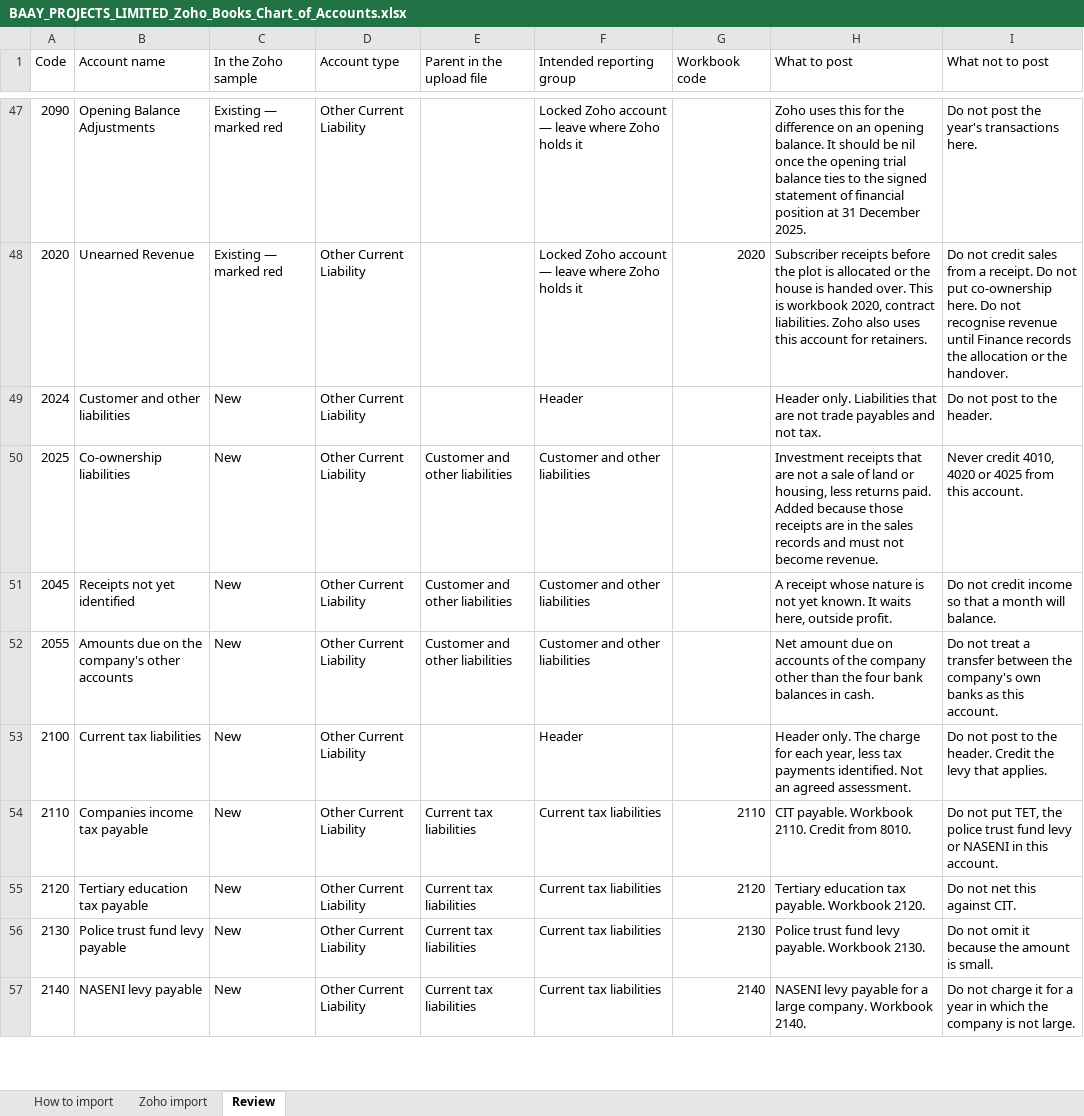
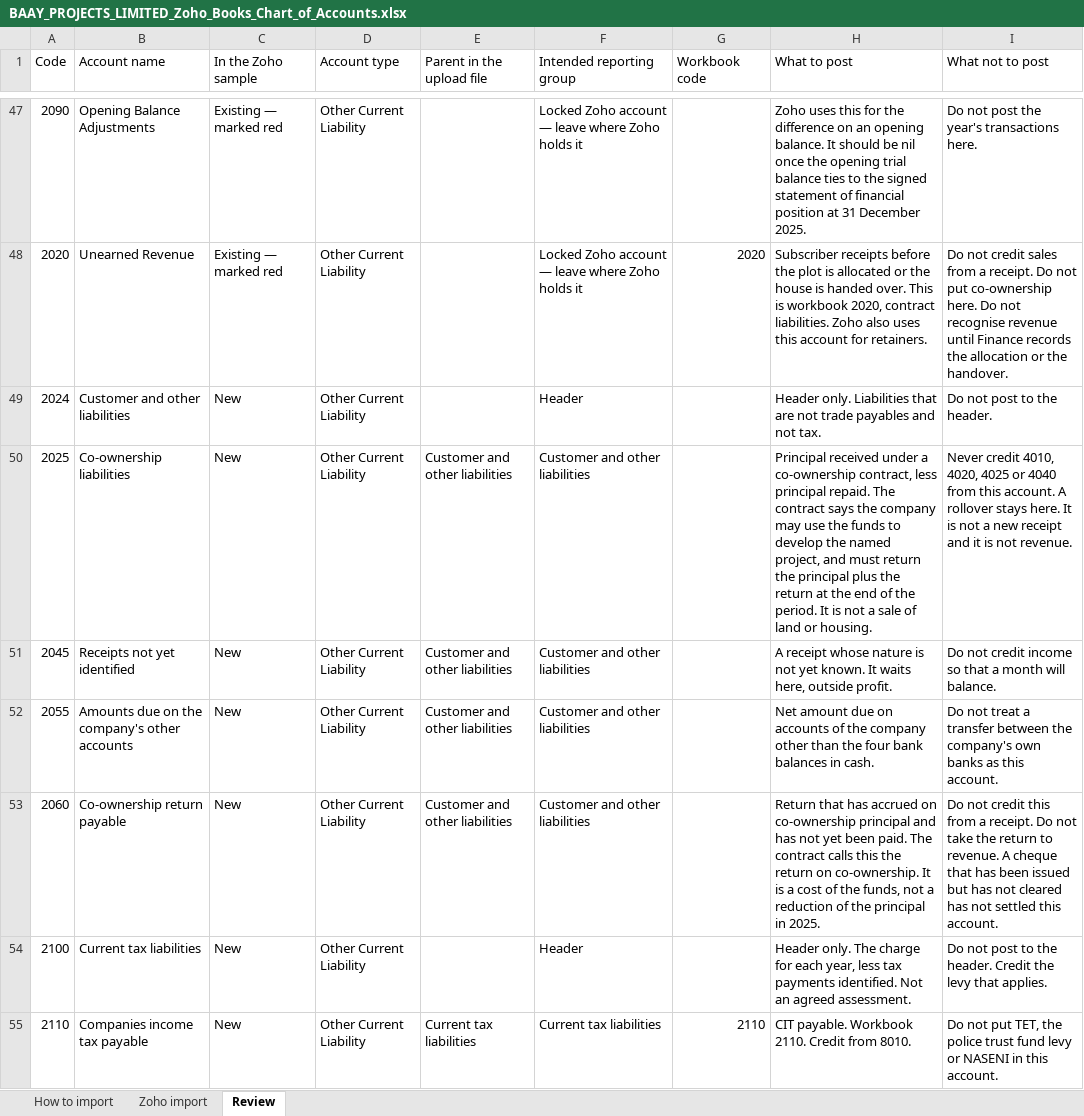
Before and after one commit to Desabollo/Baay-Project, an Excel workbook: BAAY_PROJECTS_LIMITED_Zoho_Books_Chart_of_Accounts.xlsx, sheet Review, drawn as a sheet; only a part is shown, gaps mark what is left out; the shorter side is filled out with more unchanged rows; values as stored, in another font and other column widths than the file's, no cell formats; the diff covers the shown part only; the diff names each change by its address in the sheet, - before the commit and + after, or states it on an @@ line.

Commit message:
Update the Zoho chart and add the consultant setup guide.
The November 2026 registers add co-ownership returns, the default charge, the development levy, the documentation fee and the estates those papers name. The posting guide uses the new codes.

Co-authored-by: arena-agent <297053741+arena-agent@users.noreply.github.com>

```diff
--- a/BAAY_PROJECTS_LIMITED_Zoho_Books_Chart_of_Accounts.xlsx (sheet Review)
+++ b/BAAY_PROJECTS_LIMITED_Zoho_Books_Chart_of_Accounts.xlsx (sheet Review)
-H50 (What to post): Investment receipts that are not a sale of land or housing, less returns paid. Added because those receipts are in the sales records and must not become revenue.
+H50 (What to post): Principal received under a co-ownership contract, less principal repaid. The contract says the company may use the funds to develop the named project, and must return the principal plus the return at the end of the period. It is not a sale of land or housing.
-I50 (What not to post): …credit 4010, 4020 or 4025 from this account.
+I50 (What not to post): …credit 4010, 4020, 4025 or 4040 from this account. A rollover stays here. It is not a new receipt and it is not revenue.
+row 53: 2060 | Co-ownership return payable | New | Other Current Liability | Customer and other liabilities | Customer and other liabilities |  | Return that has accrued on co-ownership principal and has not yet been paid. The contract calls this the return on co-ownership. It is a cost of the funds, not a reduction of the principal in 2025. | Do not credit this from a receipt. Do not take the return to revenue. A cheque that has been issued but has not cleared has not settled this account.
```
Also changed, not shown: 5 added rows and 7 edited cells elsewhere in this sheet, sheet Zoho import, sheet How to import, cell formats, 11 other files.
